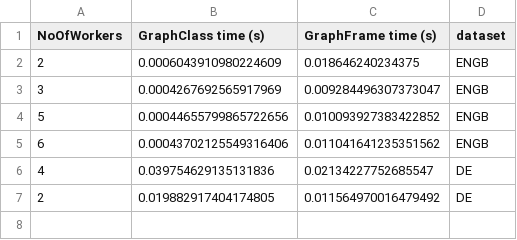
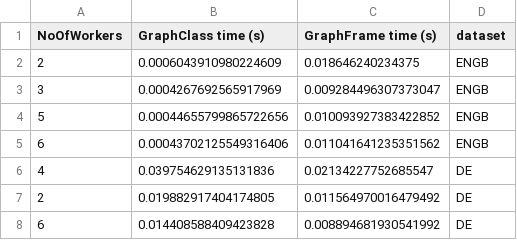
Before and after one commit to giacoballoccu/GraphComparison, a CSV file: Results/Maxviews.csv, drawn as a sheet; the diff names each change by its address in the sheet, - before the commit and + after, or states it on an @@ line.

Commit message:
Results de 5 nodes

```diff
--- a/Results/Maxviews.csv
+++ b/Results/Maxviews.csv
+row 8: 6 | 0.014408588409423828 | 0.008894681930541992 | DE
```
Also changed, not shown: Results/BFSQueryviews<1000.csv, Results/ConnectedComponents.csv, 1 other file.
